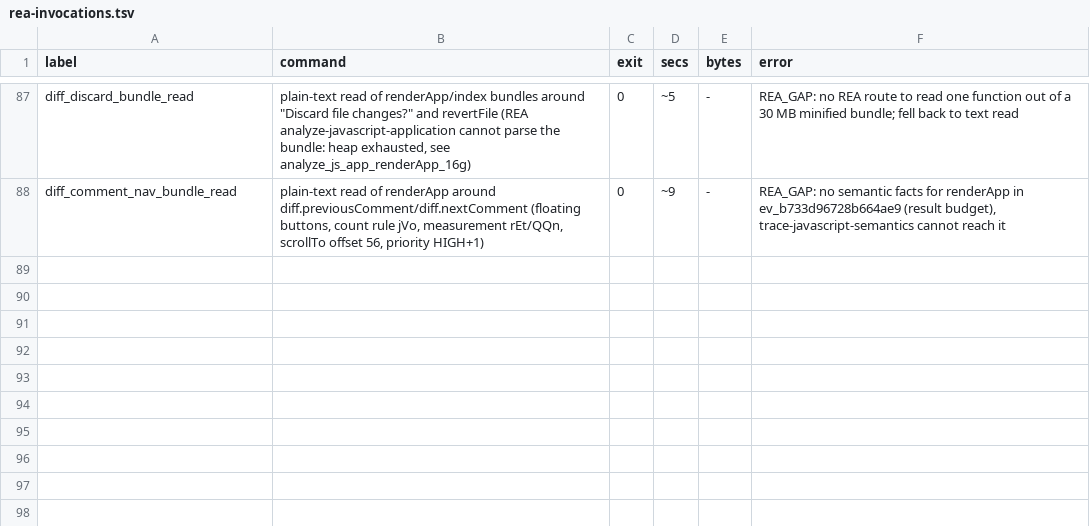
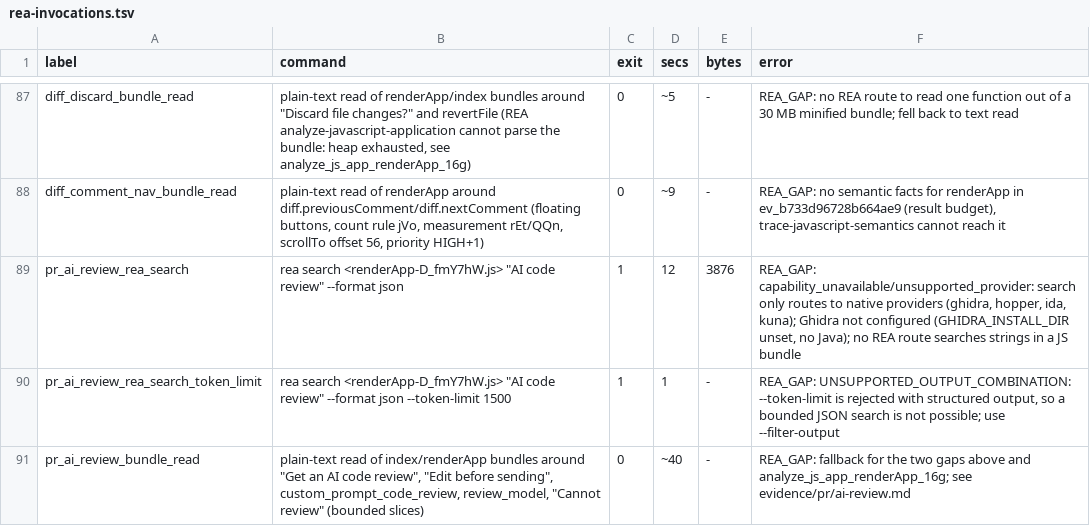
Before and after one commit to reason-machines/openconductor, a TSV file: evidence/rea/rea-invocations.tsv, drawn as a sheet; only a part is shown, gaps mark what is left out.

```diff
--- a/evidence/rea/rea-invocations.tsv
+++ b/evidence/rea/rea-invocations.tsv
@@ -88 +88,4 @@ diff_discard_bundle_read	plain-text read of renderApp/index bundles around "Disc
 diff_comment_nav_bundle_read	plain-text read of renderApp around diff.previousComment/diff.nextComment (floating buttons, count rule jVo, measurement rEt/QQn, scrollTo offset 56, priority HIGH+1)	0	~9	-	REA_GAP: no semantic facts for renderApp in ev_b733d96728b664ae9 (result budget), trace-javascript-semantics cannot reach it
+pr_ai_review_rea_search	rea search <renderApp-D_fmY7hW.js> "AI code review" --format json	1	12	3876	REA_GAP: capability_unavailable/unsupported_provider: search only routes to native providers (ghidra, hopper, ida, kuna); Ghidra not configured (GHIDRA_INSTALL_DIR unset, no Java); no REA route searches strings in a JS bundle
+pr_ai_review_rea_search_token_limit	rea search <renderApp-D_fmY7hW.js> "AI code review" --format json --token-limit 1500	1	1	-	REA_GAP: UNSUPPORTED_OUTPUT_COMBINATION: --token-limit is rejected with structured output, so a bounded JSON search is not possible; use --filter-output
+pr_ai_review_bundle_read	plain-text read of index/renderApp bundles around "Get an AI code review", "Edit before sending", custom_prompt_code_review, review_model, "Cannot review" (bounded slices)	0	~40	-	REA_GAP: fallback for the two gaps above and analyze_js_app_renderApp_16g; see evidence/pr/ai-review.md
```
Also changed, not shown: 22 other files.
